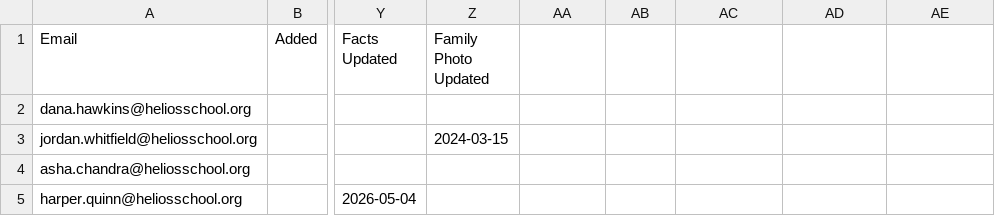
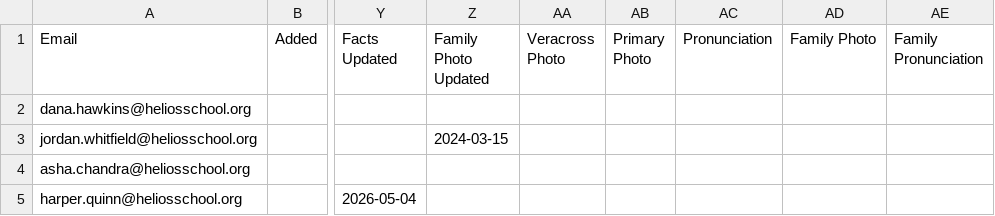
Before and after one commit to heliosian/heliosian, a CSV file: sampledata/directory/Overrides.csv, drawn as a sheet; only a part is shown, gaps mark what is left out; the diff names each change by its address in the sheet, - before the commit and + after, or states it on an @@ line.

Commit message:
Store every blob content-addressed with the sheet as the index

```diff
--- a/sampledata/directory/Overrides.csv
+++ b/sampledata/directory/Overrides.csv
-AA1: (empty)
+AA1: Veracross Photo
-AB1: (empty)
+AB1: Primary Photo
-AC1: (empty)
+AC1: Pronunciation
-AD1: (empty)
+AD1: Family Photo
-AE1: (empty)
+AE1: Family Pronunciation
```
Also changed, not shown: sampledata/directory/Change Log.csv, 8 other files.
